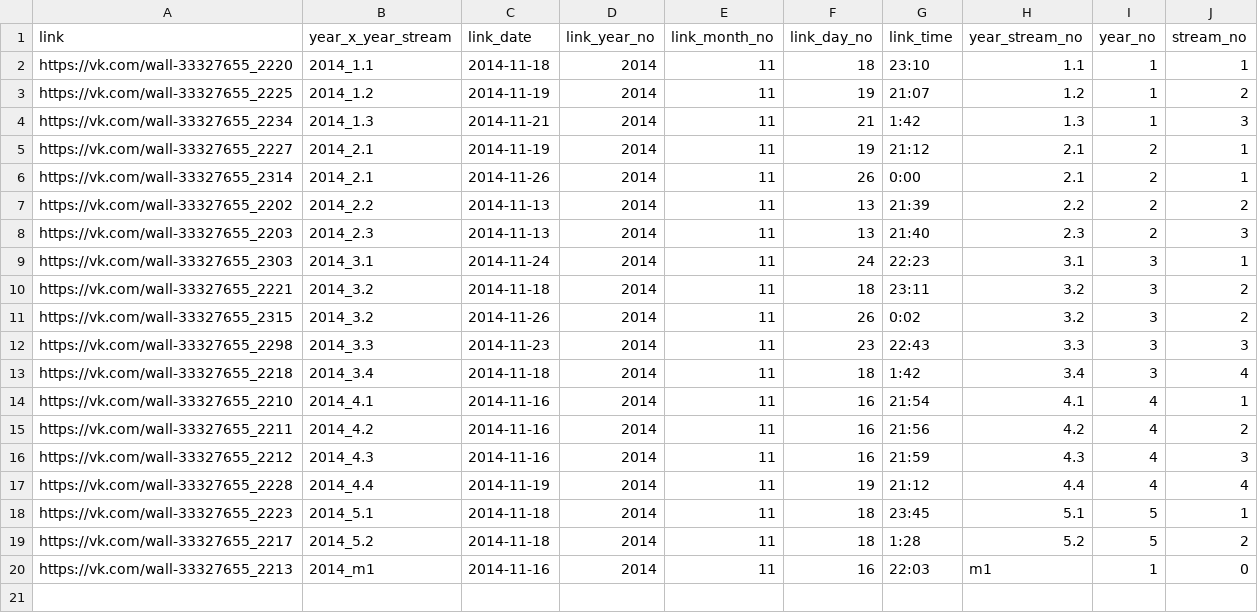
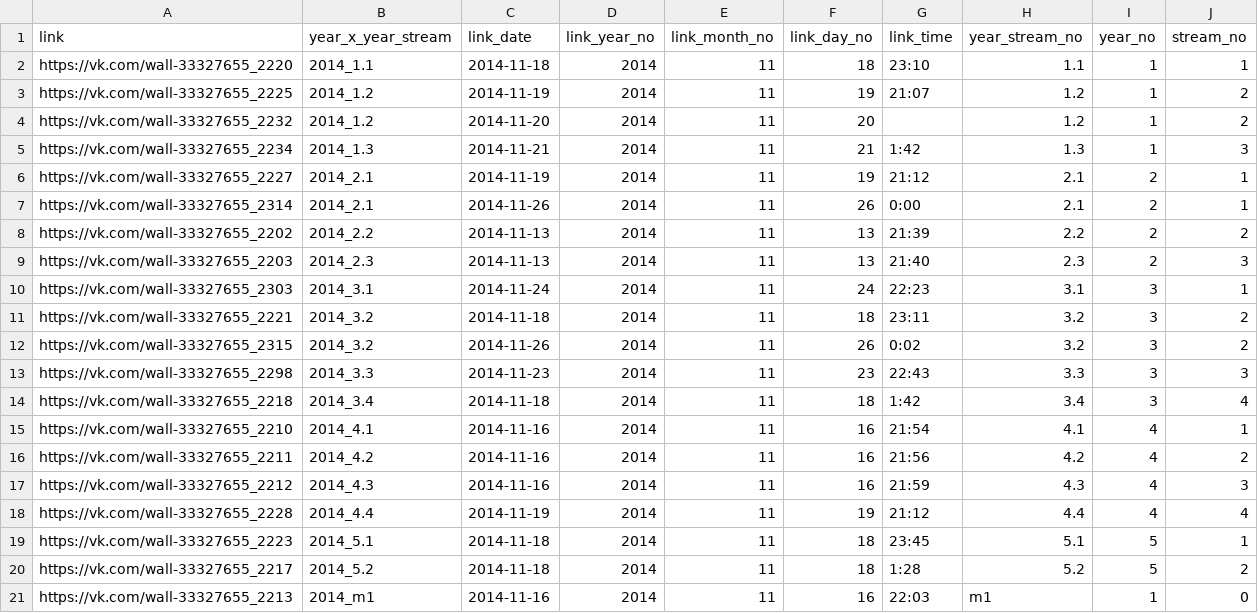
Before and after one commit to am-tropin/ssmm_database, a CSV file: ssmm_announcement_info_conv4.csv, drawn as a sheet; the diff names each change by its address in the sheet, - before the commit and + after, or states it on an @@ line.

```diff
--- a/ssmm_announcement_info_conv4.csv
+++ b/ssmm_announcement_info_conv4.csv
+row 4: https://vk.com/wall-33327655_2232 | 2014_1.2 | 2014-11-20 | 2014 | 11 | 20 |  | 1.2 | 1 | 2
```
Also changed, not shown: ssmm_announcement_info_conv_4_11.csv, ssmm_candidates_info_conv4.csv, 2 other files.
